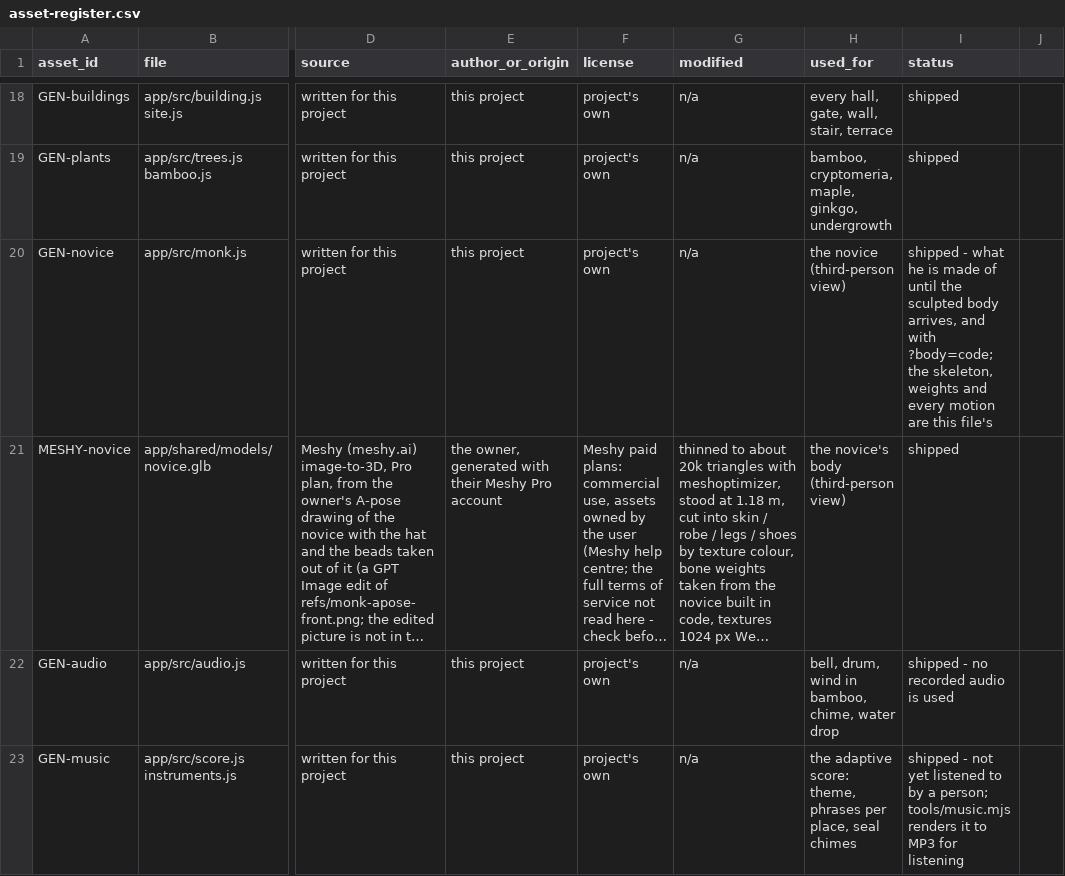
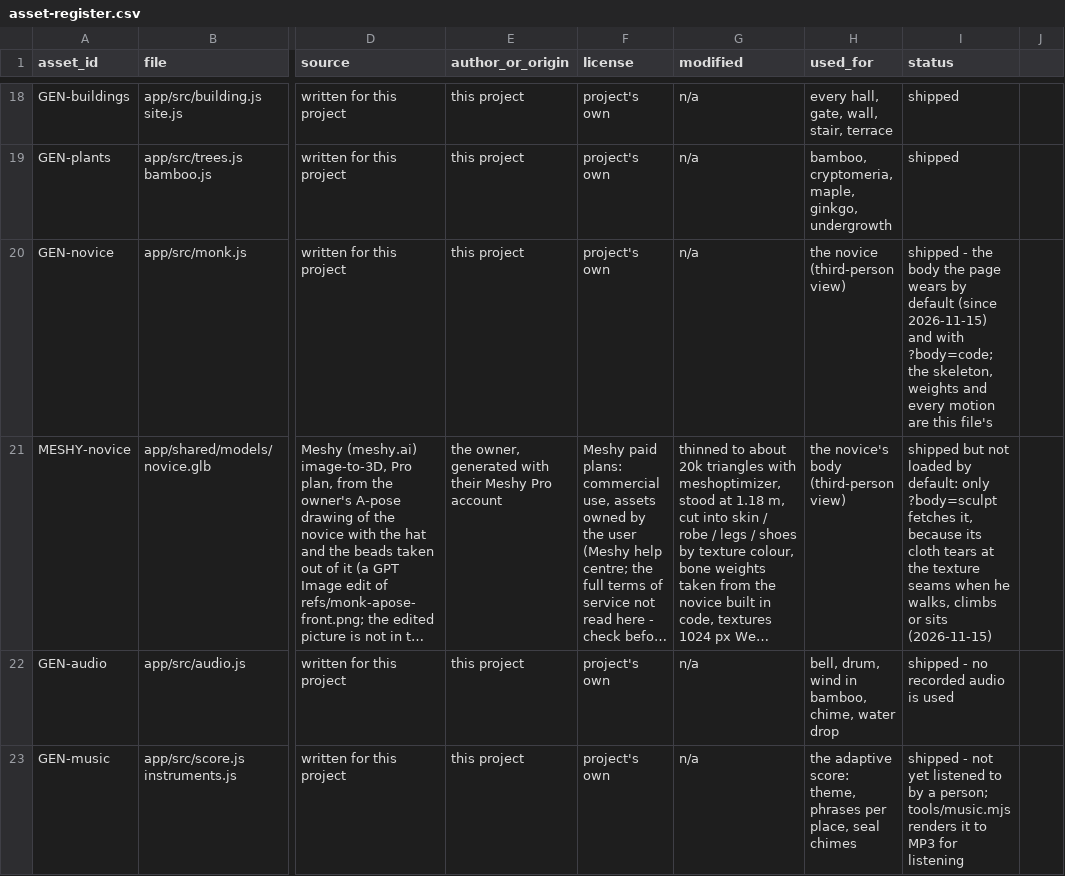
Before and after one commit to bolechen/temple-walk, a CSV file: docs/t00/asset-register.csv, drawn as a sheet; only a part is shown, gaps mark what is left out; long unchanged cells end in …; the diff names each change by its address in the sheet, - before the commit and + after, or states it on an @@ line.

```diff
--- a/docs/t00/asset-register.csv
+++ b/docs/t00/asset-register.csv
-I20 (status): shipped - what he is made of until the sculpted body arrives, and with…
+I20 (status): shipped - the body the page wears by default (since 2026-11-15) and with…
-I21 (status): shipped
+I21 (status): shipped but not loaded by default: only ?body=sculpt fetches it, because its cloth tears at the texture seams when he walks, climbs or sits (2026-11-15)
```
Also changed, not shown: 2 other files.
